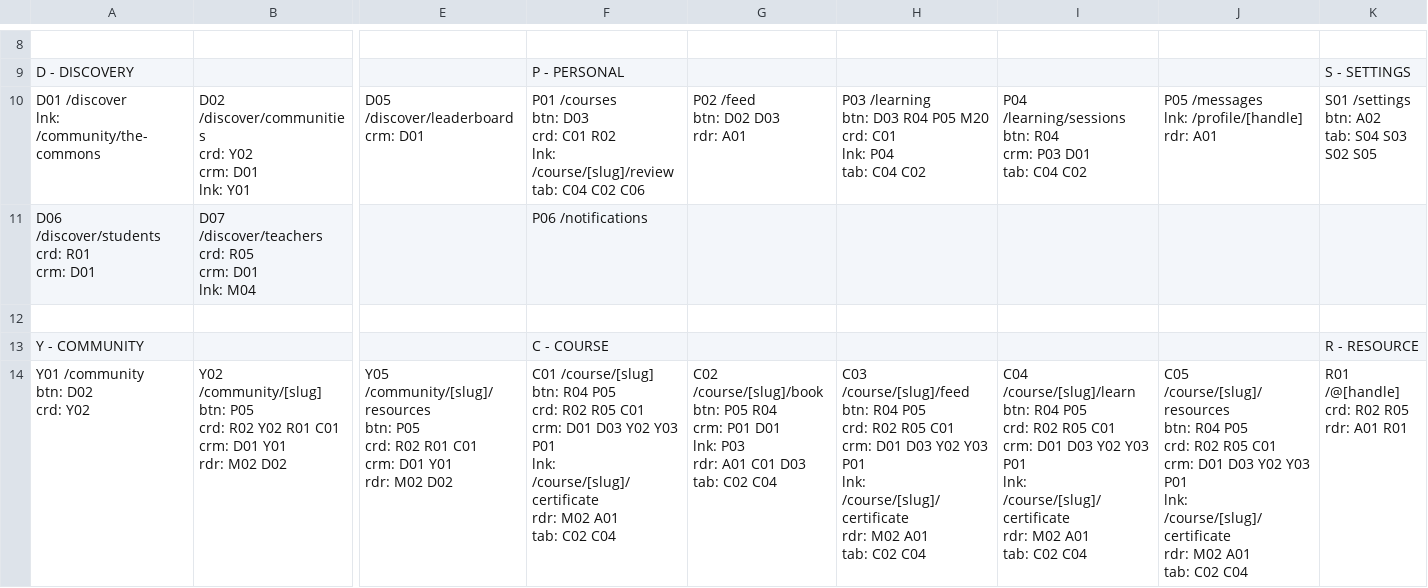
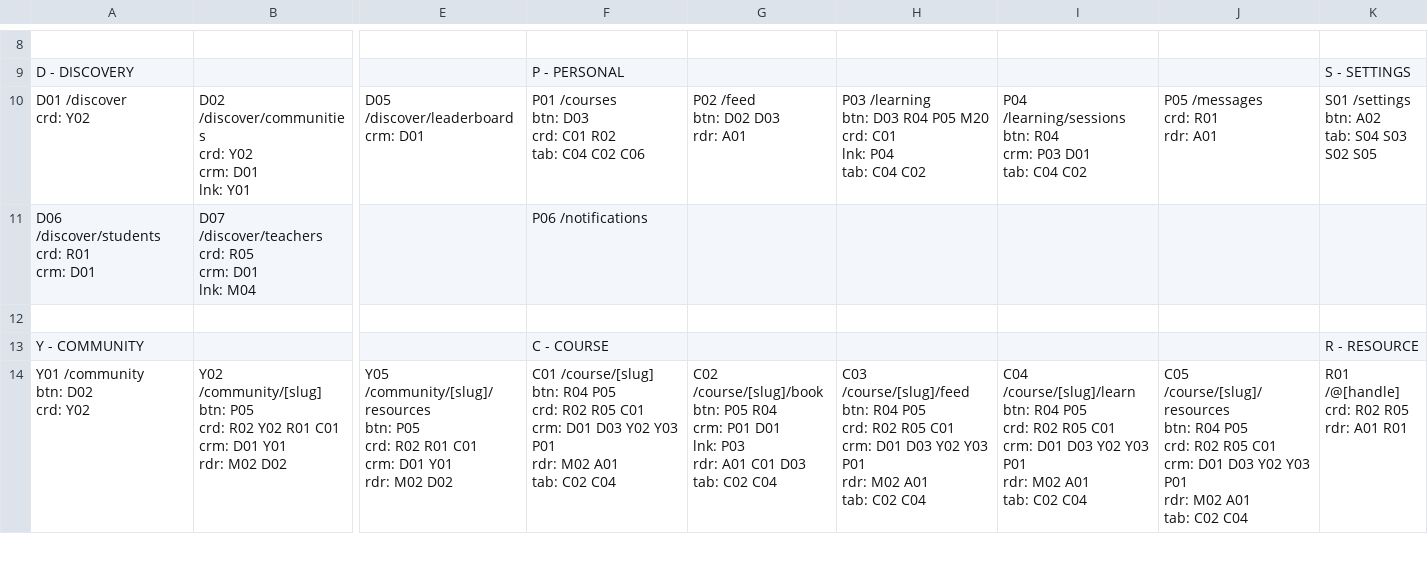
Before and after one commit to PeerloopLLC/peerloop-docs, a TSV file: research/ROUTE-GRID-MAP.tsv, drawn as a sheet; only a part is shown, gaps mark what is left out; ↵ is a line break in a cell; the diff covers the shown part only; the diff names each change by its address in the sheet, - before the commit and + after, or states it on an @@ line.

```diff
--- a/research/ROUTE-GRID-MAP.tsv
+++ b/research/ROUTE-GRID-MAP.tsv
-A10: D01 /discover ↵ lnk: /community/the-commons
+A10: D01 /discover ↵ crd: Y02
-F10: …C01 R02 ↵ lnk: /course/[slug]/review ↵ tab: C04…
+F10: …C01 R02 ↵ tab: C04…
-J10: P05 /messages ↵ lnk: /profile/[handle] ↵ rdr: A01
+J10: P05 /messages ↵ crd: R01 ↵ rdr: A01
-F14: …Y03 P01 ↵ lnk: /course/[slug]/certificate ↵ rdr: M02…
+F14: …Y03 P01 ↵ rdr: M02…
-H14: …Y03 P01 ↵ lnk: /course/[slug]/certificate ↵ rdr: M02…
+H14: …Y03 P01 ↵ rdr: M02…
-I14: …Y03 P01 ↵ lnk: /course/[slug]/certificate ↵ rdr: M02…
+I14: …Y03 P01 ↵ rdr: M02…
-J14: …Y03 P01 ↵ lnk: /course/[slug]/certificate ↵ rdr: M02…
+J14: …Y03 P01 ↵ rdr: M02…
```
Also changed, not shown: 3 edited cells elsewhere in this file, research/ROUTE-ADJACENCY-MATRIX.tsv, research/ROUTE-GRID-REFERENCE.tsv, 9 other files.
